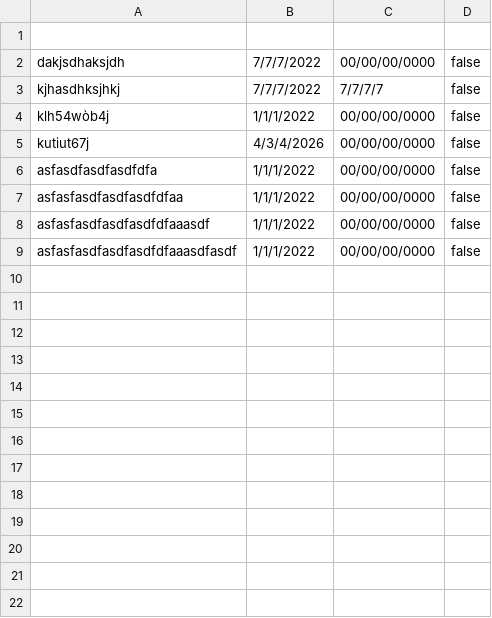
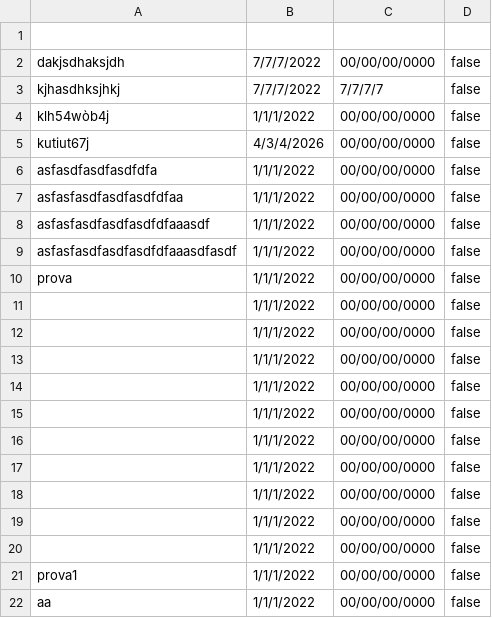
Before and after one commit to SamueleSommariva/ToDo-LIST, a CSV file: Task.csv, drawn as a sheet.

Commit message:
Salvataggio task da bottone crea task

```diff
--- a/Task.csv
+++ b/Task.csv
@@ -9 +9,14 @@ asfasfasdfasdfasdfdfaaasdf,1/1/1/2022,00/00/00/0000,false
 asfasfasdfasdfasdfdfaaasdfasdf,1/1/1/2022,00/00/00/0000,false
+prova,1/1/1/2022,00/00/00/0000,false
+,1/1/1/2022,00/00/00/0000,false
+,1/1/1/2022,00/00/00/0000,false
+,1/1/1/2022,00/00/00/0000,false
+,1/1/1/2022,00/00/00/0000,false
+,1/1/1/2022,00/00/00/0000,false
+,1/1/1/2022,00/00/00/0000,false
+,1/1/1/2022,00/00/00/0000,false
+,1/1/1/2022,00/00/00/0000,false
+,1/1/1/2022,00/00/00/0000,false
+,1/1/1/2022,00/00/00/0000,false
+prova1,1/1/1/2022,00/00/00/0000,false
+aa,1/1/1/2022,00/00/00/0000,false
```
Also changed, not shown: 3 other files.
